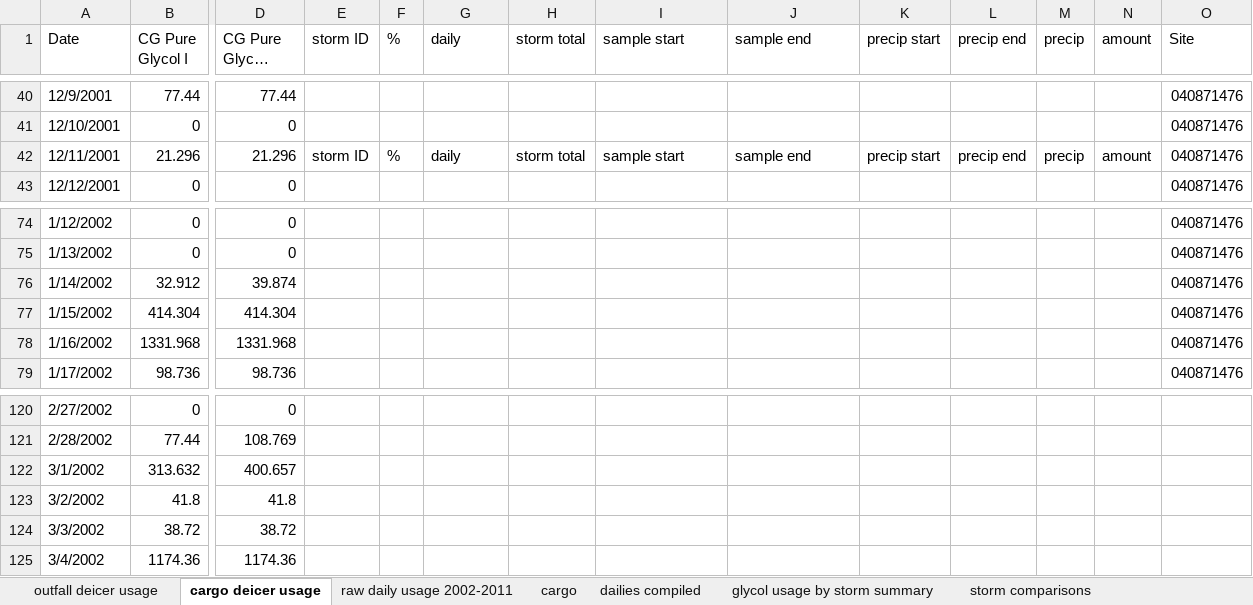
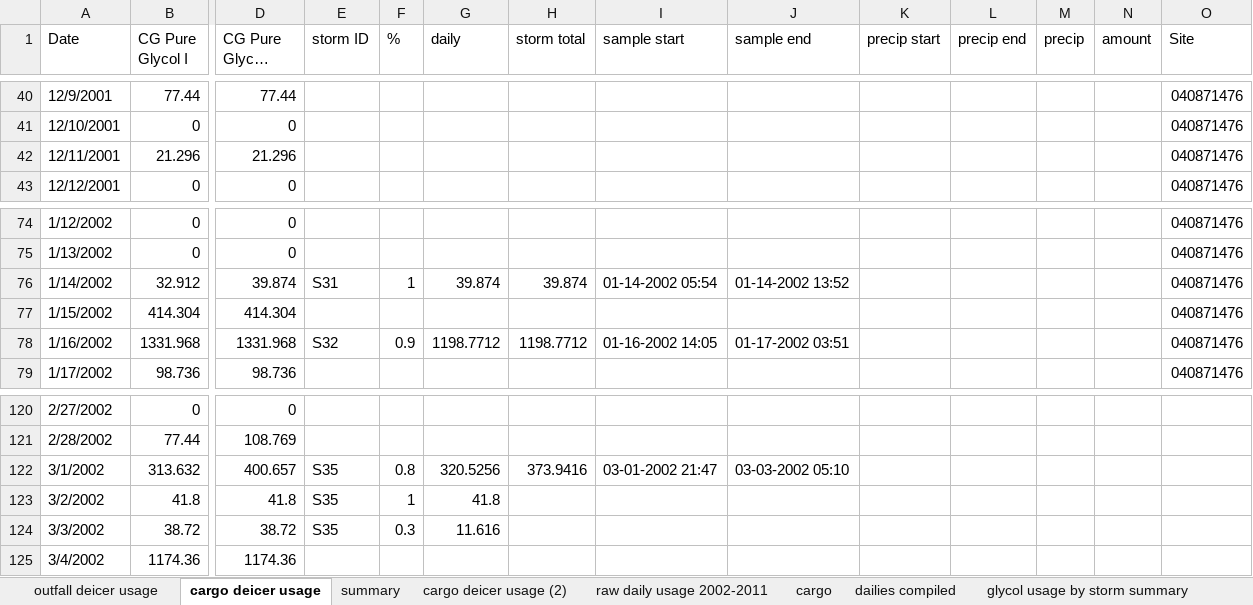
Before and after one commit to jlthomps/GMIA, an Excel workbook: daily.deicer.usage.2002-2011.for.storm.loadings.xlsx, sheet cargo deicer usage, drawn as a sheet; only a part is shown, gaps mark what is left out; long unchanged cells end in …; values as stored, in another font and other column widths than the file's, no cell formats; the diff covers the shown part only; the diff names each change by its address in the sheet, - before the commit and + after, or states it on an @@ line.

```diff
--- a/daily.deicer.usage.2002-2011.for.storm.loadings.xlsx (sheet cargo deicer usage)
+++ b/daily.deicer.usage.2002-2011.for.storm.loadings.xlsx (sheet cargo deicer usage)
+sheet tab: summary
+sheet tab: cargo deicer usage (2)
-E42 (storm ID): storm ID
+E42 (storm ID): (empty)
-F42 (%): %
+F42 (%): (empty)
-G42 (daily): daily
+G42 (daily): (empty)
-H42 (storm total): storm total
+H42 (storm total): (empty)
-I42 (sample start): sample start
+I42 (sample start): (empty)
-J42 (sample end): sample end
+J42 (sample end): (empty)
-K42 (precip start): precip start
+K42 (precip start): (empty)
-L42 (precip end): precip end
+L42 (precip end): (empty)
-M42 (precip): precip
+M42 (precip): (empty)
-N42 (amount): amount
+N42 (amount): (empty)
-E76 (storm ID): (empty)
+E76 (storm ID): S31
-F76 (%): (empty)
+F76 (%): 1
-G76 (daily): (empty)
+G76 (daily): 39.874
-H76 (storm total): (empty)
+H76 (storm total): 39.874
-I76 (sample start): (empty)
+I76 (sample start): 01-14-2002 05:54
-J76 (sample end): (empty)
+J76 (sample end): 01-14-2002 13:52
-E78 (storm ID): (empty)
+E78 (storm ID): S32
-F78 (%): (empty)
+F78 (%): 0.9
-G78 (daily): (empty)
+G78 (daily): 1198.7712
-H78 (storm total): (empty)
+H78 (storm total): 1198.7712
-I78 (sample start): (empty)
+I78 (sample start): 01-16-2002 14:05
-J78 (sample end): (empty)
+J78 (sample end): 01-17-2002 03:51
-E122:E124 (storm ID): (empty)
+E122:E124 (storm ID): S35
-F122 (%): (empty)
+F122 (%): 0.8
-G122 (daily): (empty)
+G122 (daily): 320.5256
-H122 (storm total): (empty)
+H122 (storm total): 373.9416
-I122 (sample start): (empty)
+I122 (sample start): 03-01-2002 21:47
-J122 (sample end): (empty)
+J122 (sample end): 03-03-2002 05:10
-F123 (%): (empty)
+F123 (%): 1
-G123 (daily): (empty)
+G123 (daily): 41.8
-F124 (%): (empty)
+F124 (%): 0.3
-G124 (daily): (empty)
+G124 (daily): 11.616
```
Also changed, not shown: 84 edited cells elsewhere in this sheet, sheet outfall deicer usage, cell formats, 2 other files.
